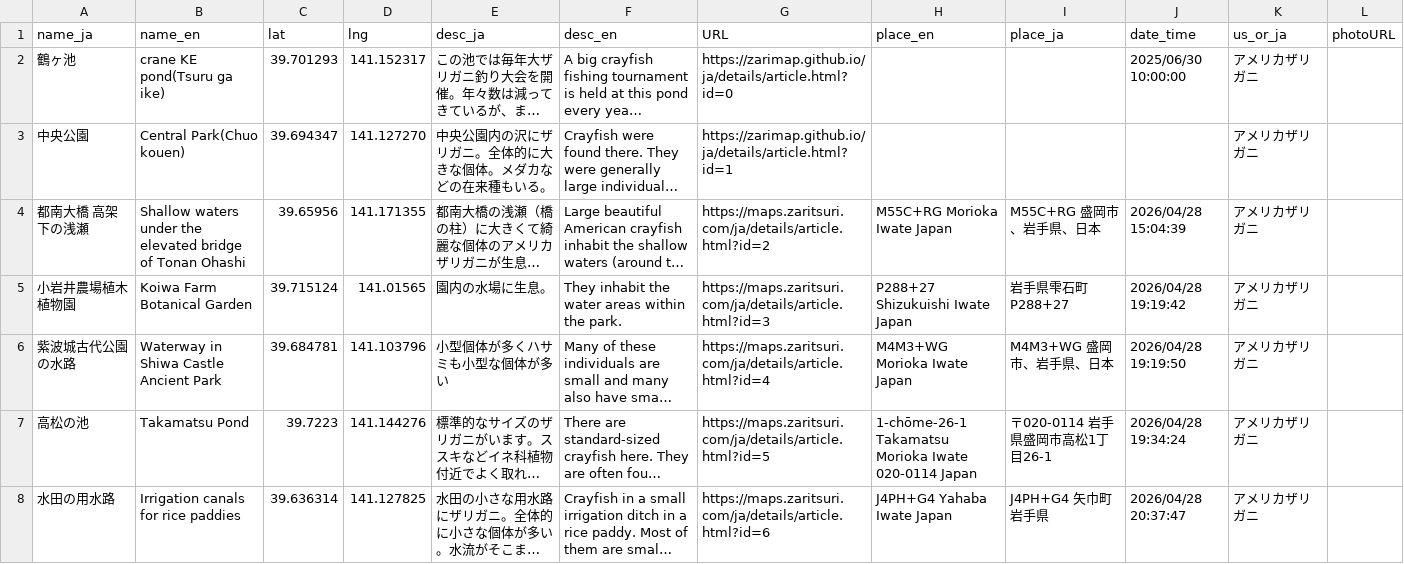
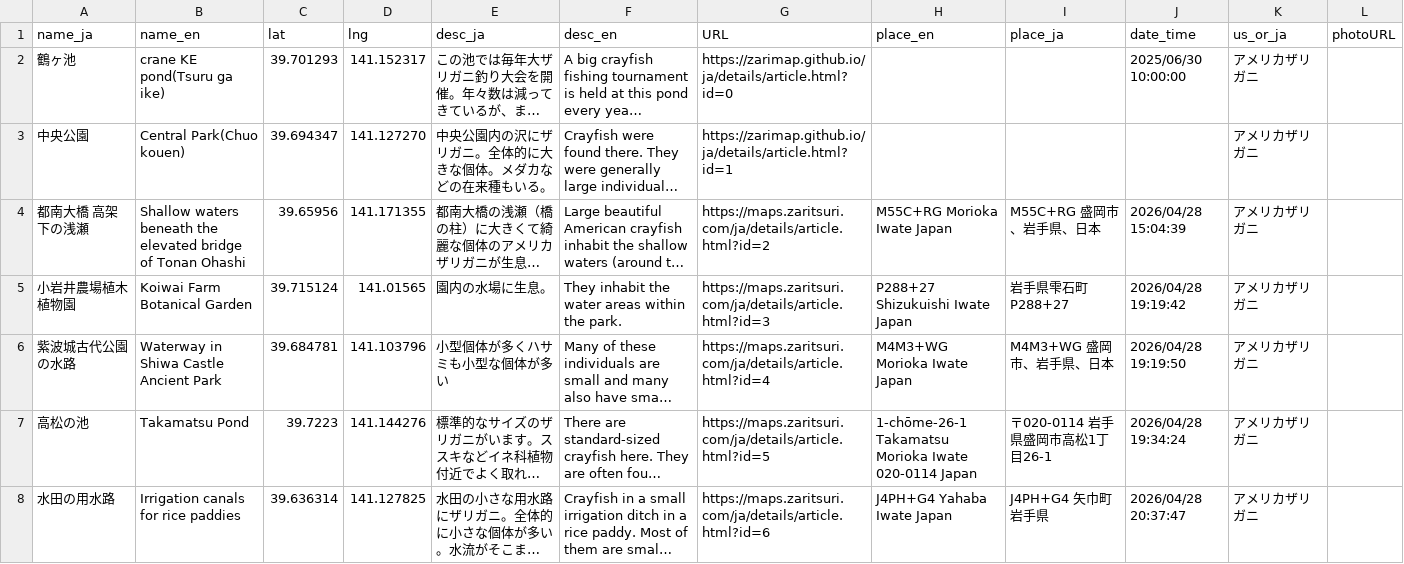
Before and after one commit to zarimap/zarimap.github.io, a CSV file: assets/data/zarigani.csv, drawn as a sheet; only a part is shown; long unchanged cells end in …; the diff covers the shown part only; the diff names each change by its address in the sheet, - before the commit and + after, or states it on an @@ line.

Commit message:
auto: Export spreadsheet & insert fixed entries under header [GAS]

```diff
--- a/assets/data/zarigani.csv
+++ b/assets/data/zarigani.csv
-B4 (name_en): Shallow waters under the elevated…
+B4 (name_en): Shallow waters beneath the elevated…
-B5 (name_en): Koiwa Farm Botanical Garden
+B5 (name_en): Koiwai Farm Botanical Garden
```
Also changed, not shown: 2 edited cells elsewhere in this file.
